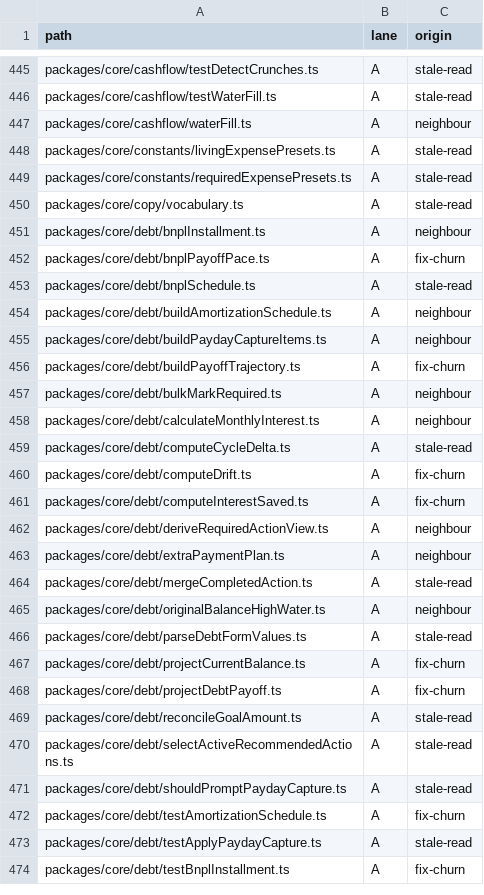
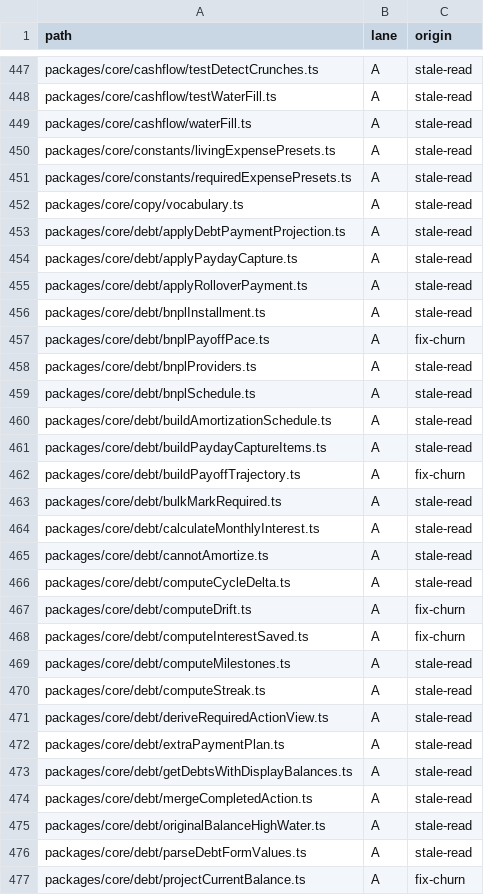
Before and after one commit to jsnyde03/debt-app-v1, a TSV file: docs/audits/2026-08-31-s1-money-pass6/ROUTING-ORIGINS.tsv, drawn as a sheet; only a part is shown, gaps mark what is left out; the shorter side is filled out with more unchanged rows; the diff covers the shown part only.

```diff
--- a/docs/audits/2026-08-31-s1-money-pass6/ROUTING-ORIGINS.tsv
+++ b/docs/audits/2026-08-31-s1-money-pass6/ROUTING-ORIGINS.tsv
@@ -446,3 +448,3 @@ packages/core/cashflow/testDetectCrunches.ts	A	stale-read
 packages/core/cashflow/testWaterFill.ts	A	stale-read
-packages/core/cashflow/waterFill.ts	A	neighbour
+packages/core/cashflow/waterFill.ts	A	stale-read
 packages/core/constants/livingExpensePresets.ts	A	stale-read
@@ -450,10 +452,15 @@ packages/core/constants/requiredExpensePresets.ts	A	stale-read
 packages/core/copy/vocabulary.ts	A	stale-read
-packages/core/debt/bnplInstallment.ts	A	neighbour
+packages/core/debt/applyDebtPaymentProjection.ts	A	stale-read
+packages/core/debt/applyPaydayCapture.ts	A	stale-read
+packages/core/debt/applyRolloverPayment.ts	A	stale-read
+packages/core/debt/bnplInstallment.ts	A	stale-read
 packages/core/debt/bnplPayoffPace.ts	A	fix-churn
+packages/core/debt/bnplProviders.ts	A	stale-read
 packages/core/debt/bnplSchedule.ts	A	stale-read
-packages/core/debt/buildAmortizationSchedule.ts	A	neighbour
-packages/core/debt/buildPaydayCaptureItems.ts	A	neighbour
+packages/core/debt/buildAmortizationSchedule.ts	A	stale-read
+packages/core/debt/buildPaydayCaptureItems.ts	A	stale-read
 packages/core/debt/buildPayoffTrajectory.ts	A	fix-churn
-packages/core/debt/bulkMarkRequired.ts	A	neighbour
-packages/core/debt/calculateMonthlyInterest.ts	A	neighbour
+packages/core/debt/bulkMarkRequired.ts	A	stale-read
+packages/core/debt/calculateMonthlyInterest.ts	A	stale-read
+packages/core/debt/cannotAmortize.ts	A	stale-read
 packages/core/debt/computeCycleDelta.ts	A	stale-read
@@ -461,6 +468,9 @@ packages/core/debt/computeDrift.ts	A	fix-churn
 packages/core/debt/computeInterestSaved.ts	A	fix-churn
-packages/core/debt/deriveRequiredActionView.ts	A	neighbour
-packages/core/debt/extraPaymentPlan.ts	A	neighbour
+packages/core/debt/computeMilestones.ts	A	stale-read
+packages/core/debt/computeStreak.ts	A	stale-read
+packages/core/debt/deriveRequiredActionView.ts	A	stale-read
+packages/core/debt/extraPaymentPlan.ts	A	stale-read
+packages/core/debt/getDebtsWithDisplayBalances.ts	A	stale-read
 packages/core/debt/mergeCompletedAction.ts	A	stale-read
-packages/core/debt/originalBalanceHighWater.ts	A	neighbour
+packages/core/debt/originalBalanceHighWater.ts	A	stale-read
 packages/core/debt/parseDebtFormValues.ts	A	stale-read
```
Also changed, not shown: 7 added rows and 37 edited cells elsewhere in this file, 24 other files.
